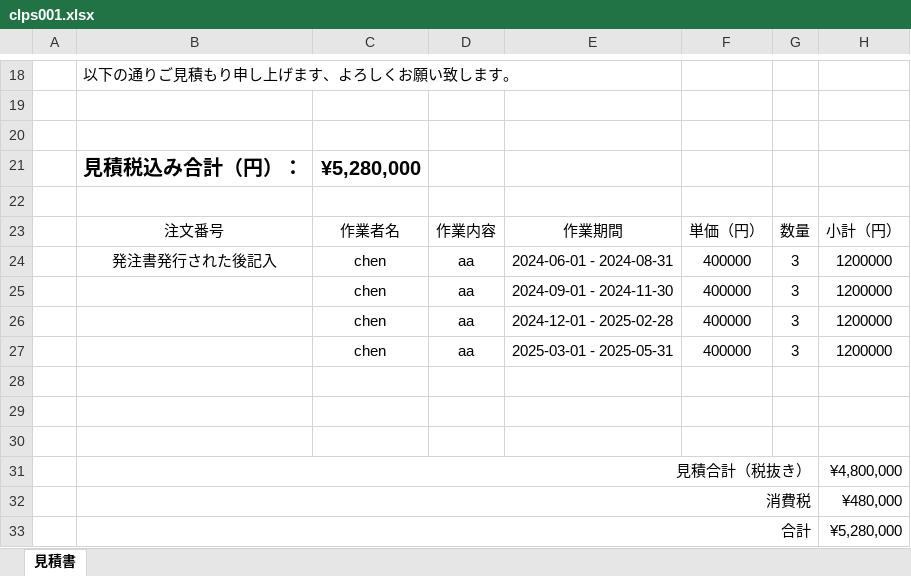
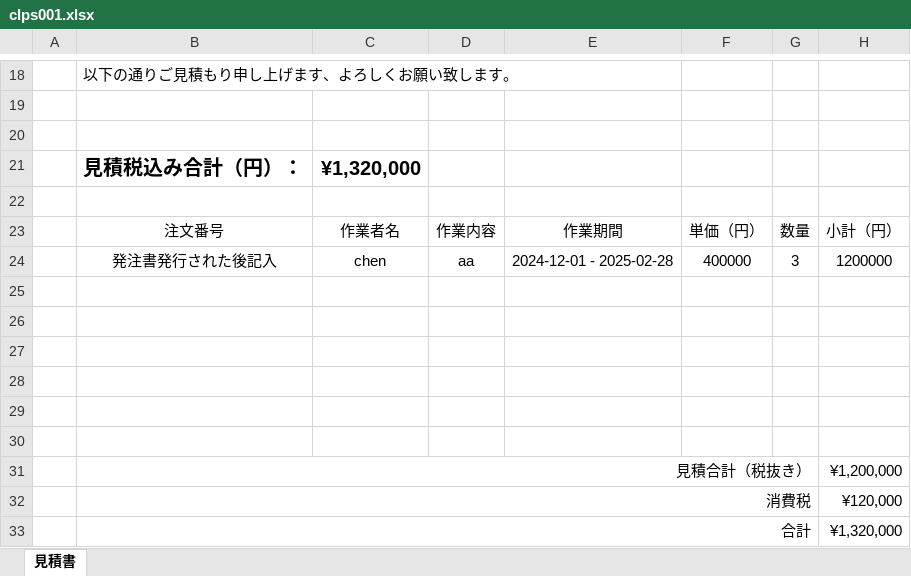
Before and after one commit to 111061/demo2024530, an Excel workbook: src/main/resources/template/Estimate/clps001.xlsx, sheet 見積書, drawn as a sheet; only a part is shown, gaps mark what is left out; values as stored, in another font and other column widths than the file's, no borders; charts and pictures not drawn; removed rows and columns are numbered as before the commit, all else as after; the diff names each change by its address in the sheet, - before the commit and + after, or states it on an @@ line.

```diff
--- a/src/main/resources/template/Estimate/clps001.xlsx (sheet 見積書)
+++ b/src/main/resources/template/Estimate/clps001.xlsx (sheet 見積書)
-C21: ¥5,280,000
+C21: ¥1,320,000
-E24: 2024-06-01 - 2024-08-31
+E24: 2024-12-01 - 2025-02-28
-row 25:  |  | chen | aa | 2024-09-01 - 2024-11-30 | 400000 | 3 | 1200000
-row 26:  |  | chen | aa | 2024-12-01 - 2025-02-28 | 400000 | 3 | 1200000
-row 27:  |  | chen | aa | 2025-03-01 - 2025-05-31 | 400000 | 3 | 1200000
-row 28:  | 見積合計（税抜き） |  |  |  |  |  | ¥4,800,000
+row 28: (empty)
-B31:G31 merged
-row 29:  | 消費税 |  |  |  |  |  | ¥480,000
+row 29: (empty)
-B32:G32 merged
-row 30:  | 合計 |  |  |  |  |  | ¥5,280,000
+row 30: (empty)
-B33:G33 merged
+row 31:  | 見積合計（税抜き） |  |  |  |  |  | ¥1,200,000
+row 32:  | 消費税 |  |  |  |  |  | ¥120,000
+row 33:  | 合計 |  |  |  |  |  | ¥1,320,000
```
Also changed, not shown: 53 other files.
